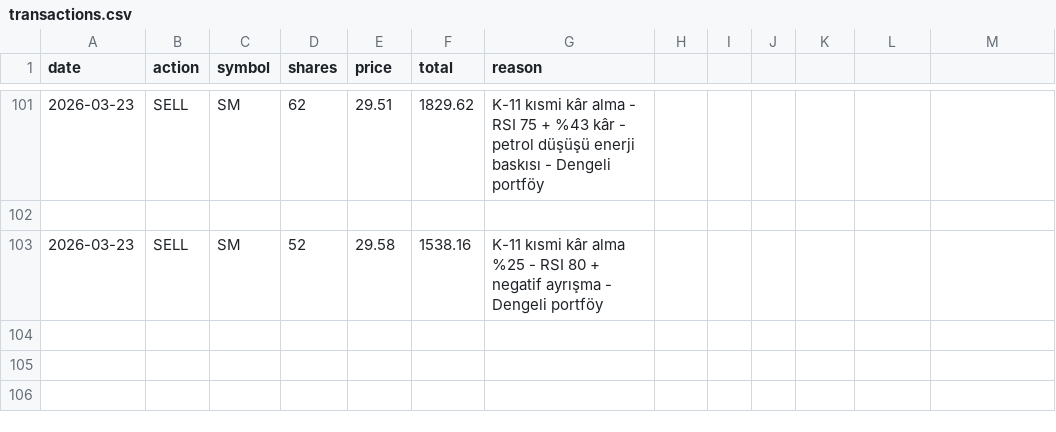
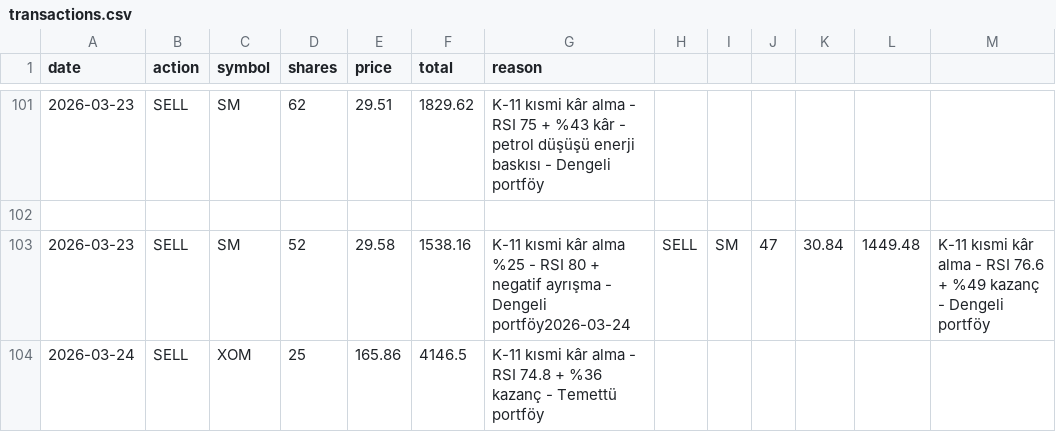
Before and after one commit to zeynelgun-afk/portfolio-tracker, a CSV file: data/transactions.csv, drawn as a sheet; only a part is shown, gaps mark what is left out.

Commit message:
[SATIŞ] Dengeli - SM @30.84 K-11 kısmi kâr + Temettü - XOM @165.86 K-11 kısmi kâr + Fiyat güncellemesi
- SM %50 kısmi kâr alma: 47 adet @ $30.84 (RSI 76.6, +%49)
- XOM %25 kısmi kâr alma: 25 adet @ $165.86 (RSI 74.8, +%36)
- Tüm portföy fiyatları güncellendi (seans içi 18:01 TR)
- baslangic_sermaye düzeltmesi: Dengeli $40K→$100K, Agresif $140K→$400K
- RTX swing tehlike bölgesi: SL'ye $1.06 mesafe

```diff
--- a/data/transactions.csv
+++ b/data/transactions.csv
@@ -102,2 +102,3 @@ date,action,symbol,shares,price,total,reason
 
-2026-03-23,SELL,SM,52,29.58,1538.16,"K-11 kısmi kâr alma %25 - RSI 80 + negatif ayrışma - Dengeli portföy"
+2026-03-23,SELL,SM,52,29.58,1538.16,"K-11 kısmi kâr alma %25 - RSI 80 + negatif ayrışma - Dengeli portföy"2026-03-24,SELL,SM,47,30.84,1449.48,K-11 kısmi kâr alma - RSI 76.6 + %49 kazanç - Dengeli portföy
+2026-03-24,SELL,XOM,25,165.86,4146.5,K-11 kısmi kâr alma - RSI 74.8 + %36 kazanç - Temettü portföy
```
Also changed, not shown: 5 other files.
